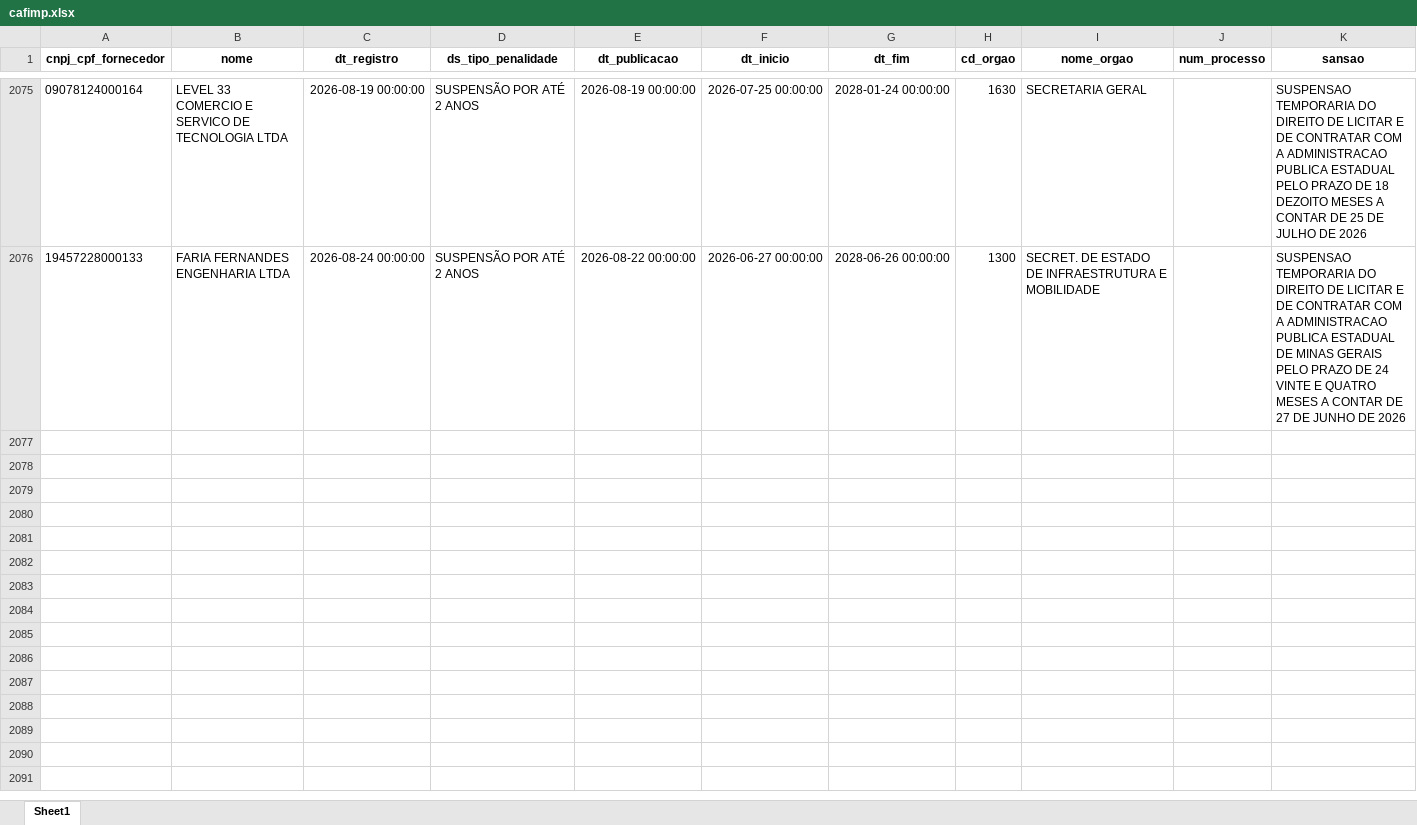
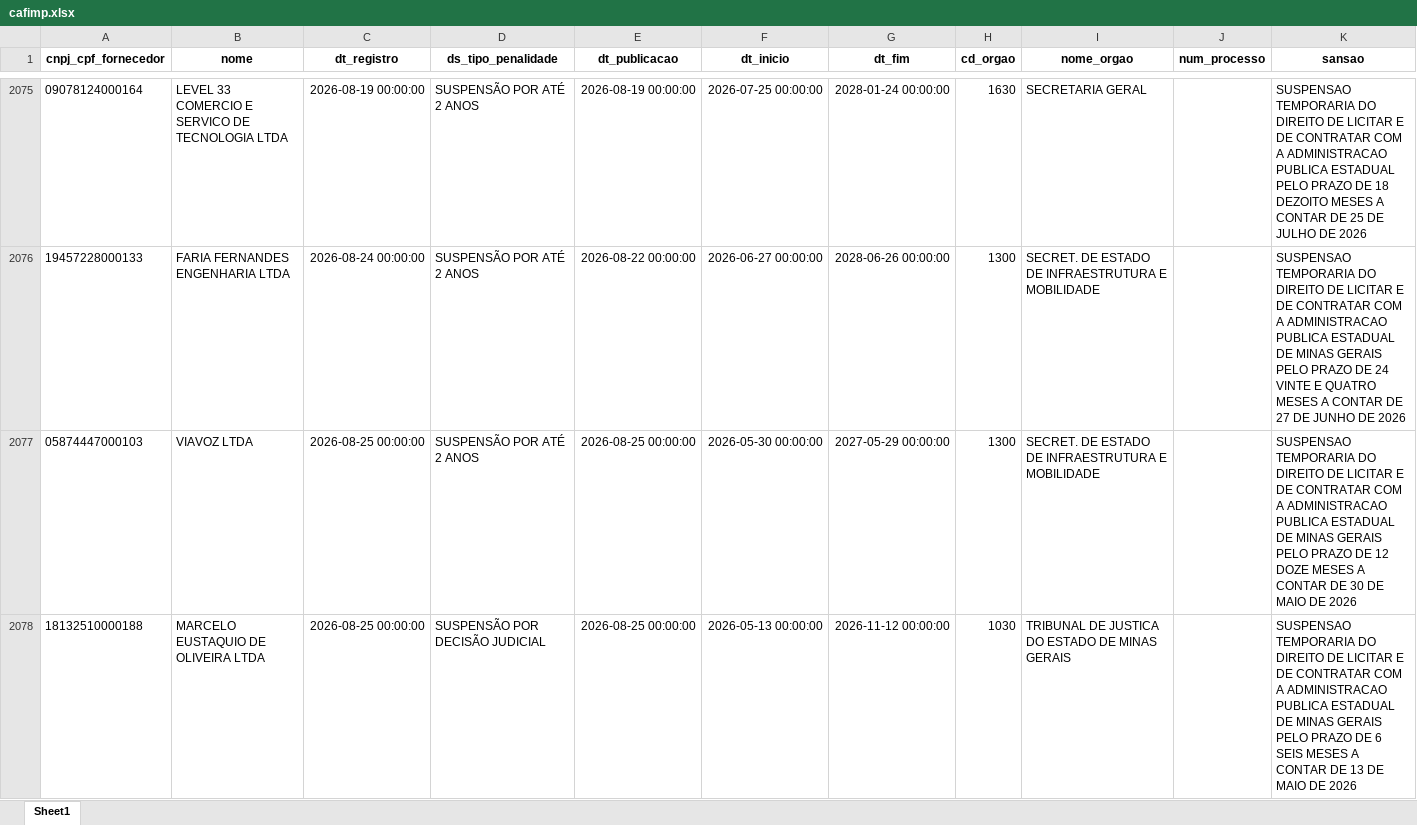
Before and after one commit to transparencia-mg/portal_cafimp, an Excel workbook: upload/cafimp.xlsx, sheet Sheet1, drawn as a sheet; only a part is shown, gaps mark what is left out; values as stored, in another font and other column widths than the file's, no borders; the diff names each change by its address in the sheet, - before the commit and + after, or states it on an @@ line.

Commit message:
Atualização diária portal_cafimp

```diff
--- a/upload/cafimp.xlsx (sheet Sheet1)
+++ b/upload/cafimp.xlsx (sheet Sheet1)
+row 2077: 05874447000103 | VIAVOZ LTDA | 2026-08-25 00:00:00 | SUSPENSÃO POR ATÉ 2 ANOS | 2026-08-25 00:00:00 | 2026-05-30 00:00:00 | 2027-05-29 00:00:00 | 1300 | SECRET. DE ESTADO DE INFRAESTRUTURA E MOBILIDADE |  | SUSPENSAO TEMPORARIA DO DIREITO DE LICITAR E DE CONTRATAR COM A ADMINISTRACAO PUBLICA ESTADUAL DE MINAS GERAIS PELO PRAZO DE 12 DOZE MESES A CONTAR DE 30 DE MAIO DE 2026
+row 2078: 18132510000188 | MARCELO EUSTAQUIO DE OLIVEIRA LTDA | 2026-08-25 00:00:00 | SUSPENSÃO POR DECISÃO JUDICIAL | 2026-08-25 00:00:00 | 2026-05-13 00:00:00 | 2026-11-12 00:00:00 | 1030 | TRIBUNAL DE JUSTICA DO ESTADO DE MINAS GERAIS |  | SUSPENSAO TEMPORARIA DO DIREITO DE LICITAR E DE CONTRATAR COM A ADMINISTRACAO PUBLICA ESTADUAL DE MINAS GERAIS PELO PRAZO DE 6 SEIS MESES A CONTAR DE 13 DE MAIO DE 2026
```
Also changed, not shown: 1 other file.
